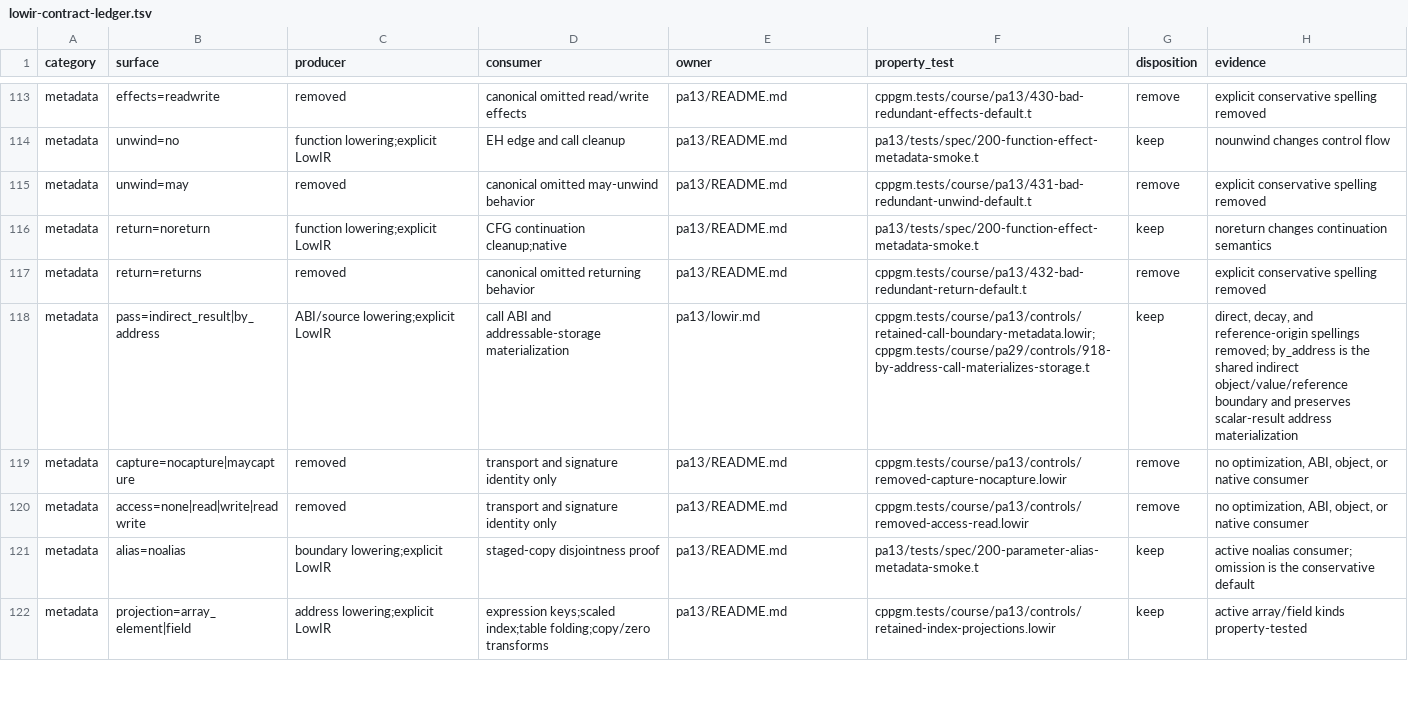
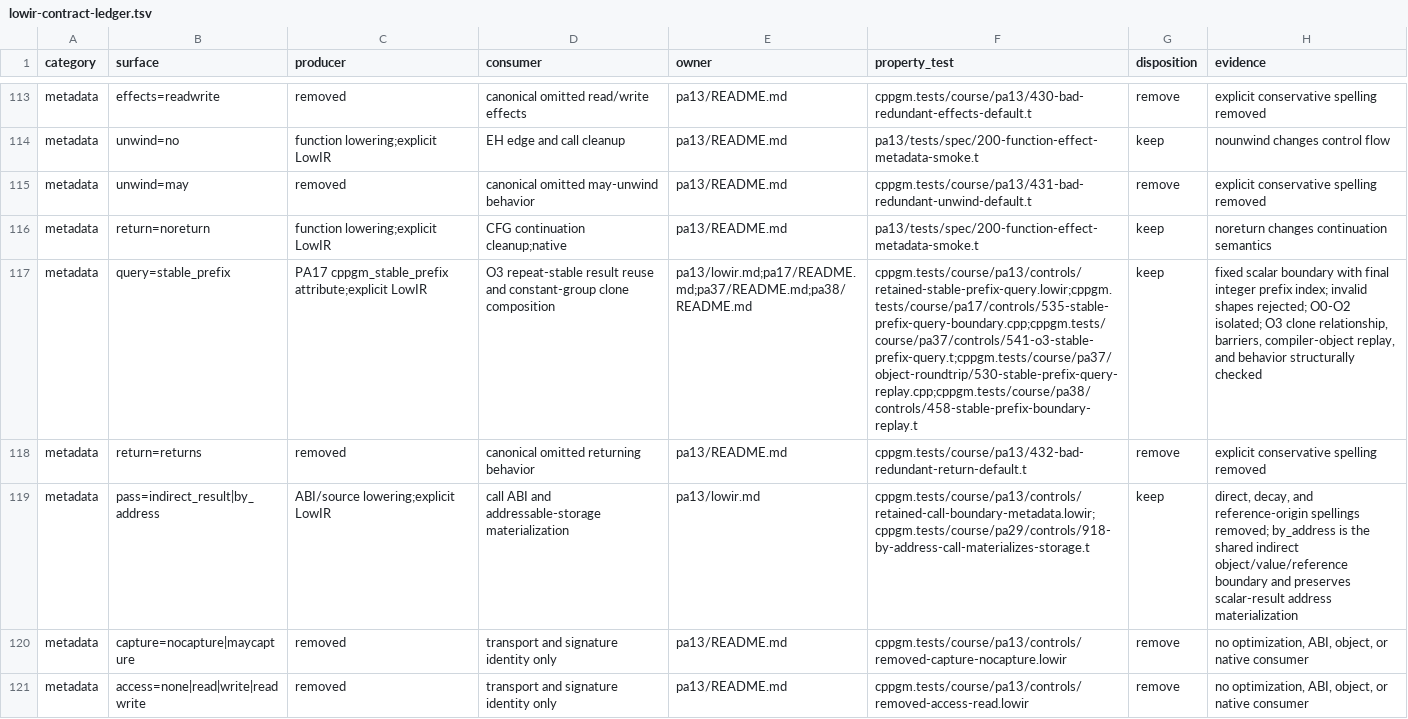
Before and after one commit to vishvananda/cppgm-run-v3codex, a TSV file: doc/lowir-contract-ledger.tsv, drawn as a sheet; only a part is shown, gaps mark what is left out; the shorter side is filled out with more unchanged rows; the diff names each change by its address in the sheet, - before the commit and + after, or states it on an @@ line.

Commit message:
Model stable prefix query boundaries

```diff
--- a/doc/lowir-contract-ledger.tsv
+++ b/doc/lowir-contract-ledger.tsv
+row 117: metadata | query=stable_prefix | PA17 cppgm_stable_prefix attribute;explicit LowIR | O3 repeat-stable result reuse and constant-group clone composition | pa13/lowir.md;pa17/README.md;pa37/README.md;pa38/README.md | cppgm.tests/course/pa13/controls/retained-stable-prefix-query.lowir;cppgm.tests/course/pa17/controls/535-stable-prefix-query-boundary.cpp;cppgm.tests/course/pa37/controls/541-o3-stable-prefix-query.t;cppgm.tests/course/pa37/object-roundtrip/530-stable-prefix-query-replay.cpp;cppgm.tests/course/pa38/controls/458-stable-prefix-boundary-replay.t | keep | fixed scalar boundary with final integer prefix index; invalid shapes rejected; O0-O2 isolated; O3 clone relationship, barriers, compiler-object replay, and behavior structurally checked
```
Also changed, not shown: 46 other files.
